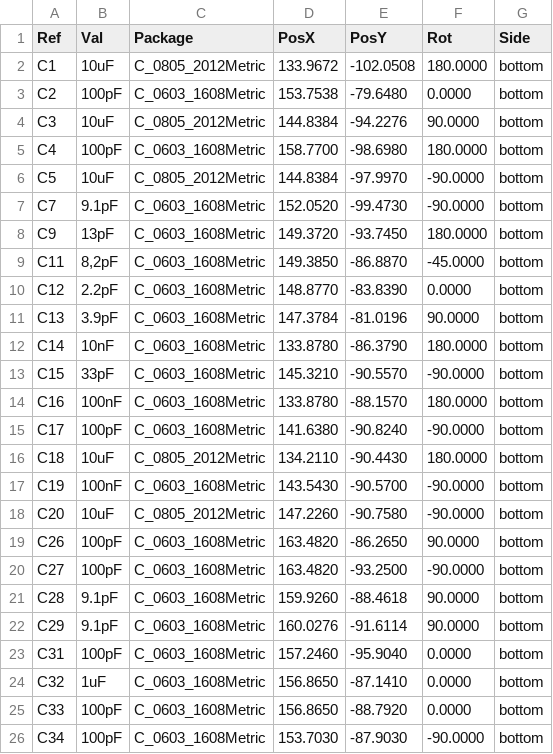
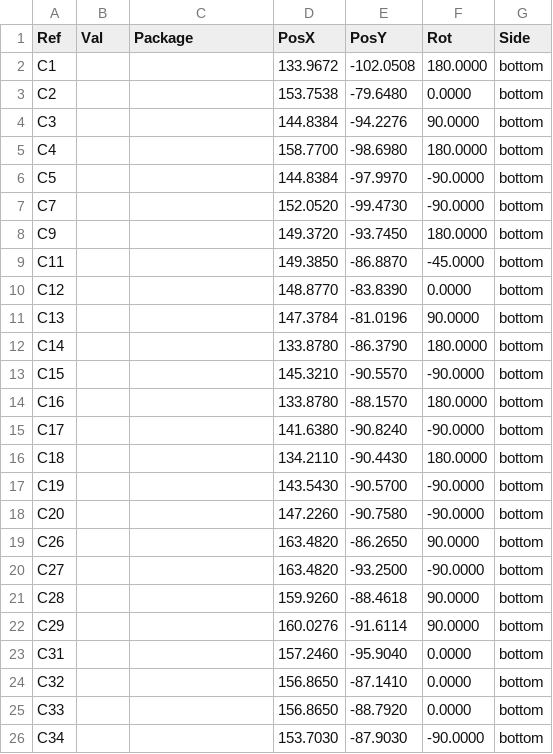
Before and after one commit to ThunderFly-aerospace/TFSIK01, a CSV file: hw/cam_profi/TFSIK01A-both_pos.csv, drawn as a sheet; only a part is shown; the diff covers the shown part only.

```diff
--- a/hw/cam_profi/TFSIK01A-both_pos.csv
+++ b/hw/cam_profi/TFSIK01A-both_pos.csv
@@ -1,26 +1,26 @@
 Ref,Val,Package,PosX,PosY,Rot,Side
-"C1","10uF","C_0805_2012Metric",133.9672,-102.0508,180.0000,bottom
-"C2","100pF","C_0603_1608Metric",153.7538,-79.6480,0.0000,bottom
-"C3","10uF","C_0805_2012Metric",144.8384,-94.2276,90.0000,bottom
-"C4","100pF","C_0603_1608Metric",158.7700,-98.6980,180.0000,bottom
-"C5","10uF","C_0805_2012Metric",144.8384,-97.9970,-90.0000,bottom
-"C7","9.1pF","C_0603_1608Metric",152.0520,-99.4730,-90.0000,bottom
-"C9","13pF","C_0603_1608Metric",149.3720,-93.7450,180.0000,bottom
-"C11","8,2pF","C_0603_1608Metric",149.3850,-86.8870,-45.0000,bottom
-"C12","2.2pF","C_0603_1608Metric",148.8770,-83.8390,0.0000,bottom
-"C13","3.9pF","C_0603_1608Metric",147.3784,-81.0196,90.0000,bottom
-"C14","10nF","C_0603_1608Metric",133.8780,-86.3790,180.0000,bottom
-"C15","33pF","C_0603_1608Metric",145.3210,-90.5570,-90.0000,bottom
-"C16","100nF","C_0603_1608Metric",133.8780,-88.1570,180.0000,bottom
-"C17","100pF","C_0603_1608Metric",141.6380,-90.8240,-90.0000,bottom
-"C18","10uF","C_0805_2012Metric",134.2110,-90.4430,180.0000,bottom
-"C19","100nF","C_0603_1608Metric",143.5430,-90.5700,-90.0000,bottom
-"C20","10uF","C_0805_2012Metric",147.2260,-90.7580,-90.0000,bottom
-"C26","100pF","C_0603_1608Metric",163.4820,-86.2650,90.0000,bottom
-"C27","100pF","C_0603_1608Metric",163.4820,-93.2500,-90.0000,bottom
-"C28","9.1pF","C_0603_1608Metric",159.9260,-88.4618,90.0000,bottom
-"C29","9.1pF","C_0603_1608Metric",160.0276,-91.6114,90.0000,bottom
-"C31","100pF","C_0603_1608Metric",157.2460,-95.9040,0.0000,bottom
-"C32","1uF","C_0603_1608Metric",156.8650,-87.1410,0.0000,bottom
-"C33","100pF","C_0603_1608Metric",156.8650,-88.7920,0.0000,bottom
-"C34","100pF","C_0603_1608Metric",153.7030,-87.9030,-90.0000,bottom
+"C1","","",133.9672,-102.0508,180.0000,bottom
+"C2","","",153.7538,-79.6480,0.0000,bottom
+"C3","","",144.8384,-94.2276,90.0000,bottom
+"C4","","",158.7700,-98.6980,180.0000,bottom
+"C5","","",144.8384,-97.9970,-90.0000,bottom
+"C7","","",152.0520,-99.4730,-90.0000,bottom
+"C9","","",149.3720,-93.7450,180.0000,bottom
+"C11","","",149.3850,-86.8870,-45.0000,bottom
+"C12","","",148.8770,-83.8390,0.0000,bottom
+"C13","","",147.3784,-81.0196,90.0000,bottom
+"C14","","",133.8780,-86.3790,180.0000,bottom
+"C15","","",145.3210,-90.5570,-90.0000,bottom
+"C16","","",133.8780,-88.1570,180.0000,bottom
+"C17","","",141.6380,-90.8240,-90.0000,bottom
+"C18","","",134.2110,-90.4430,180.0000,bottom
+"C19","","",143.5430,-90.5700,-90.0000,bottom
+"C20","","",147.2260,-90.7580,-90.0000,bottom
+"C26","","",163.4820,-86.2650,90.0000,bottom
+"C27","","",163.4820,-93.2500,-90.0000,bottom
+"C28","","",159.9260,-88.4618,90.0000,bottom
+"C29","","",160.0276,-91.6114,90.0000,bottom
+"C31","","",157.2460,-95.9040,0.0000,bottom
+"C32","","",156.8650,-87.1410,0.0000,bottom
+"C33","","",156.8650,-88.7920,0.0000,bottom
+"C34","","",153.7030,-87.9030,-90.0000,bottom
```
Also changed, not shown: 62 edited cells elsewhere in this file, 19 other files.
